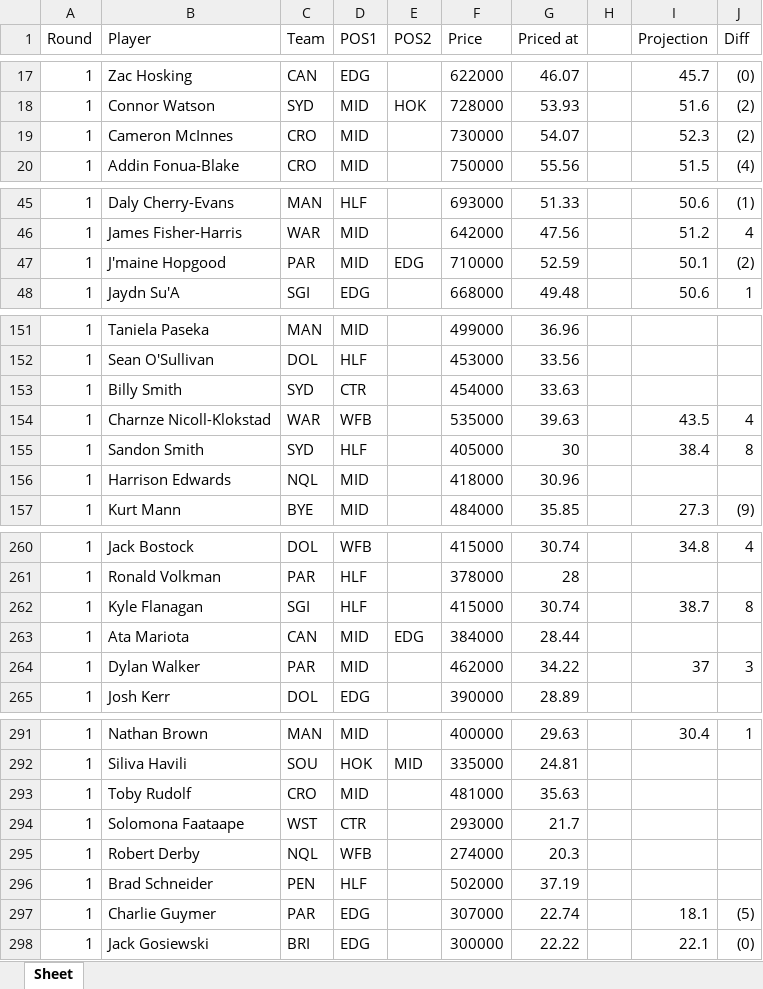
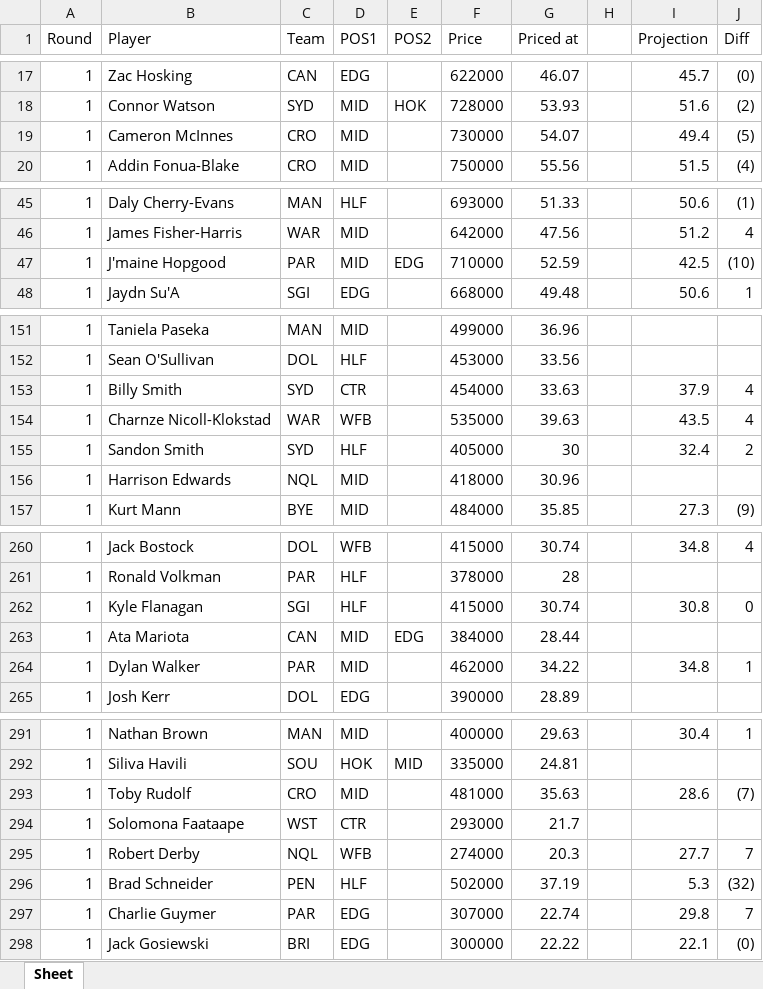
Before and after one commit to rrit5727/fantasy_calc_deployment, an Excel workbook: NRL_stats.xlsx, sheet Sheet, drawn as a sheet; only a part is shown, gaps mark what is left out; values as stored, in another font and other column widths than the file's, no borders; the diff covers the shown part only; the diff names each change by its address in the sheet, - before the commit and + after, or states it on an @@ line.

Commit message:
update prices for round 6 (post TLT projection updates)

```diff
--- a/NRL_stats.xlsx (sheet Sheet)
+++ b/NRL_stats.xlsx (sheet Sheet)
-I19 (Projection): 52.3
+I19 (Projection): 49.4
-J19 (Diff): (2)
+J19 (Diff): (5)
-I47 (Projection): 50.1
+I47 (Projection): 42.5
-J47 (Diff): (2)
+J47 (Diff): (10)
-I153 (Projection): (empty)
+I153 (Projection): 37.9
-J153 (Diff): (empty)
+J153 (Diff): 4
-I155 (Projection): 38.4
+I155 (Projection): 32.4
-J155 (Diff): 8
+J155 (Diff): 2
-I262 (Projection): 38.7
+I262 (Projection): 30.8
-J262 (Diff): 8
+J262 (Diff): 0
-I264 (Projection): 37
+I264 (Projection): 34.8
-J264 (Diff): 3
+J264 (Diff): 1
-I293 (Projection): (empty)
+I293 (Projection): 28.6
-J293 (Diff): (empty)
+J293 (Diff): (7)
-I295 (Projection): (empty)
+I295 (Projection): 27.7
-J295 (Diff): (empty)
+J295 (Diff): 7
-I296 (Projection): (empty)
+I296 (Projection): 5.3
-J296 (Diff): (empty)
+J296 (Diff): (32)
-I297 (Projection): 18.1
+I297 (Projection): 29.8
-J297 (Diff): (5)
+J297 (Diff): 7
```
Also changed, not shown: 10 edited cells elsewhere in this sheet.
